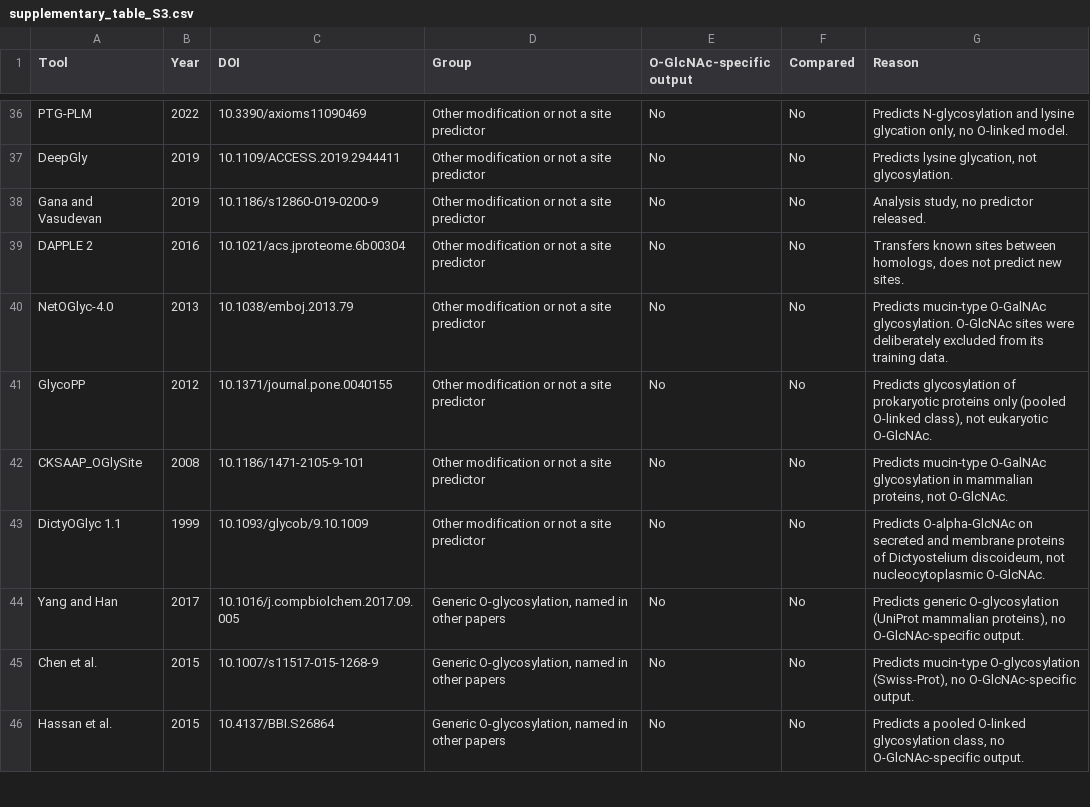
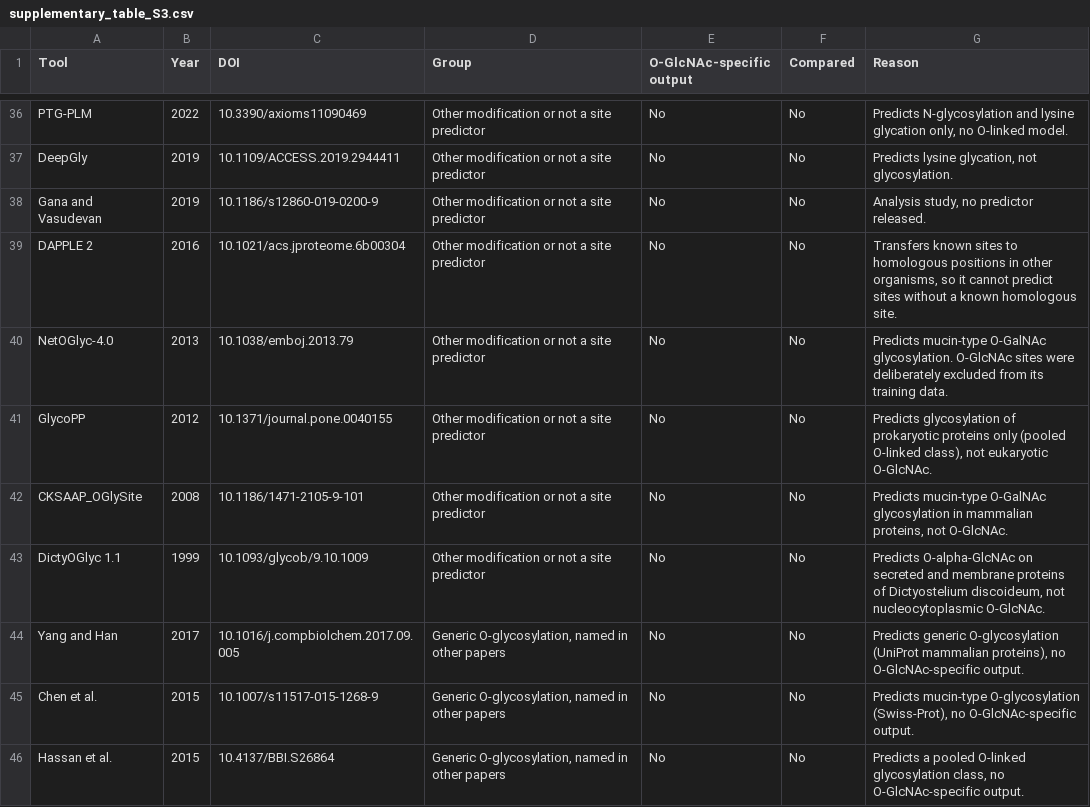
Before and after one commit to LBS-UFMG/oglcnacfinder-article, a CSV file: other_tools/supplementary_table_S3.csv, drawn as a sheet; only a part is shown, gaps mark what is left out.

```diff
--- a/other_tools/supplementary_table_S3.csv
+++ b/other_tools/supplementary_table_S3.csv
@@ -38,3 +38,3 @@ DeepGly,2019,10.1109/ACCESS.2019.2944411,Other modification or not a site predic
 Gana and Vasudevan,2019,10.1186/s12860-019-0200-9,Other modification or not a site predictor,No,No,"Analysis study, no predictor released."
-DAPPLE 2,2016,10.1021/acs.jproteome.6b00304,Other modification or not a site predictor,No,No,"Transfers known sites between homologs, does not predict new sites."
+DAPPLE 2,2016,10.1021/acs.jproteome.6b00304,Other modification or not a site predictor,No,No,"Transfers known sites to homologous positions in other organisms, so it cannot predict sites without a known homologous site."
 NetOGlyc-4.0,2013,10.1038/emboj.2013.79,Other modification or not a site predictor,No,No,Predicts mucin-type O-GalNAc glycosylation. O-GlcNAc sites were deliberately excluded from its training data.
```
Also changed, not shown: other_tools/competitor_table.csv, 2 other files.
